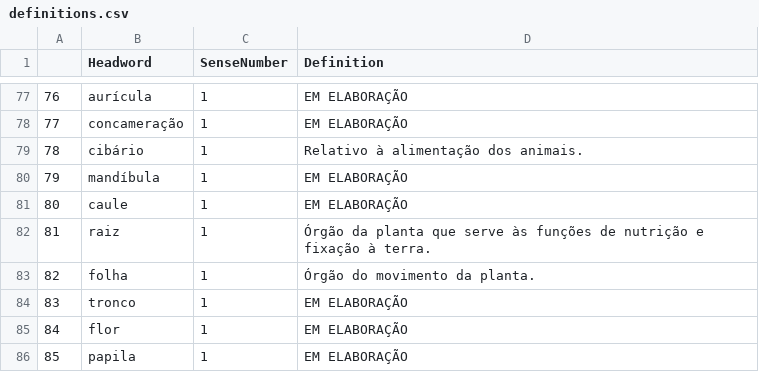
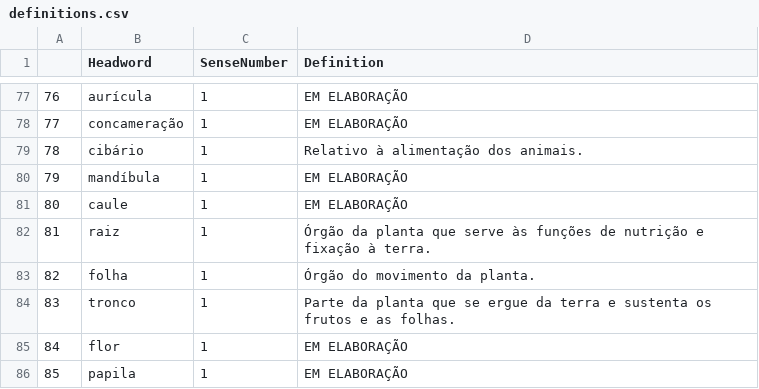
Before and after one commit to fflch/dicbio, a CSV file: data/definitions.csv, drawn as a sheet; only a part is shown, gaps mark what is left out; the diff names each change by its address in the sheet, - before the commit and + after, or states it on an @@ line.

```diff
--- a/data/definitions.csv
+++ b/data/definitions.csv
-D84 (Definition): EM ELABORAÇÃO
+D84 (Definition): Parte da planta que se ergue da terra e sustenta os frutos e as folhas.
```
Also changed, not shown: data/DadosDoDicionario.csv, 3 other files.
